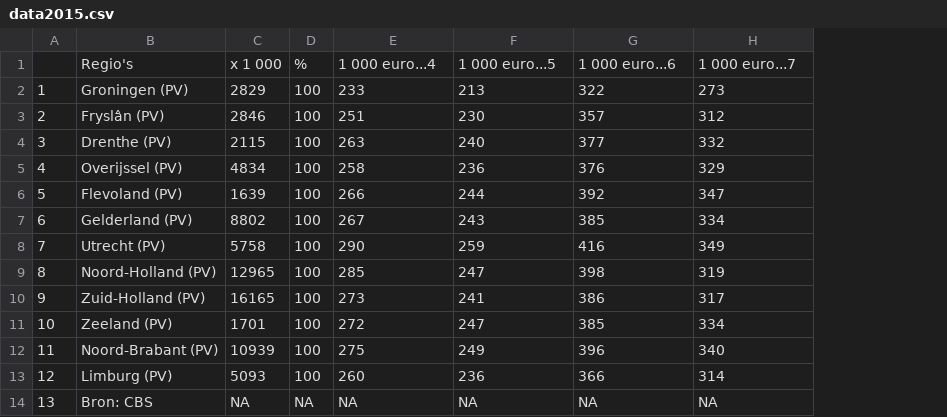
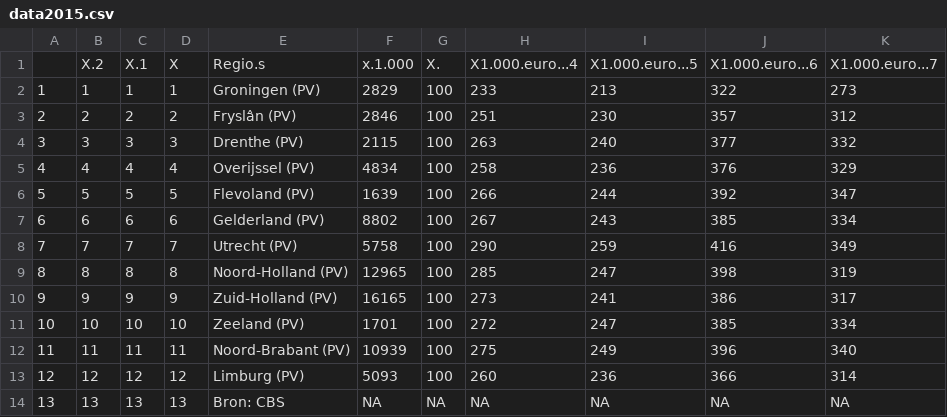
Before and after one commit to Kian-Hendriks/R-project-group-3-3, a CSV file: data/data2015.csv, drawn as a sheet; removed rows and columns are numbered as before the commit, all else as after; the diff names each change by its address in the sheet, - before the commit and + after, or states it on an @@ line.

```diff
--- a/data/data2015.csv
+++ b/data/data2015.csv
+column B, rows 2-14: 1 | 2 | 3 | 4 | 5 | 6 | 7 | 8 | 9 | 10 | 11 | 12 | 13
+column C, rows 2-14: 1 | 2 | 3 | 4 | 5 | 6 | 7 | 8 | 9 | 10 | 11 | 12 | 13
+column D, rows 2-14: 1 | 2 | 3 | 4 | 5 | 6 | 7 | 8 | 9 | 10 | 11 | 12 | 13
-row 1:  | Regio's | x 1 000 | % | 1 000 euro...4 | 1 000 euro...5 | 1 000 euro...6 | 1 000 euro...7
+row 1:  | X.2 | X.1 | X | Regio.s | x.1.000 | X. | X1.000.euro...4 | X1.000.euro...5 | X1.000.euro...6 | X1.000.euro...7
```
Also changed, not shown: data/data2016.csv, data/data2017.csv, 8 other files.
